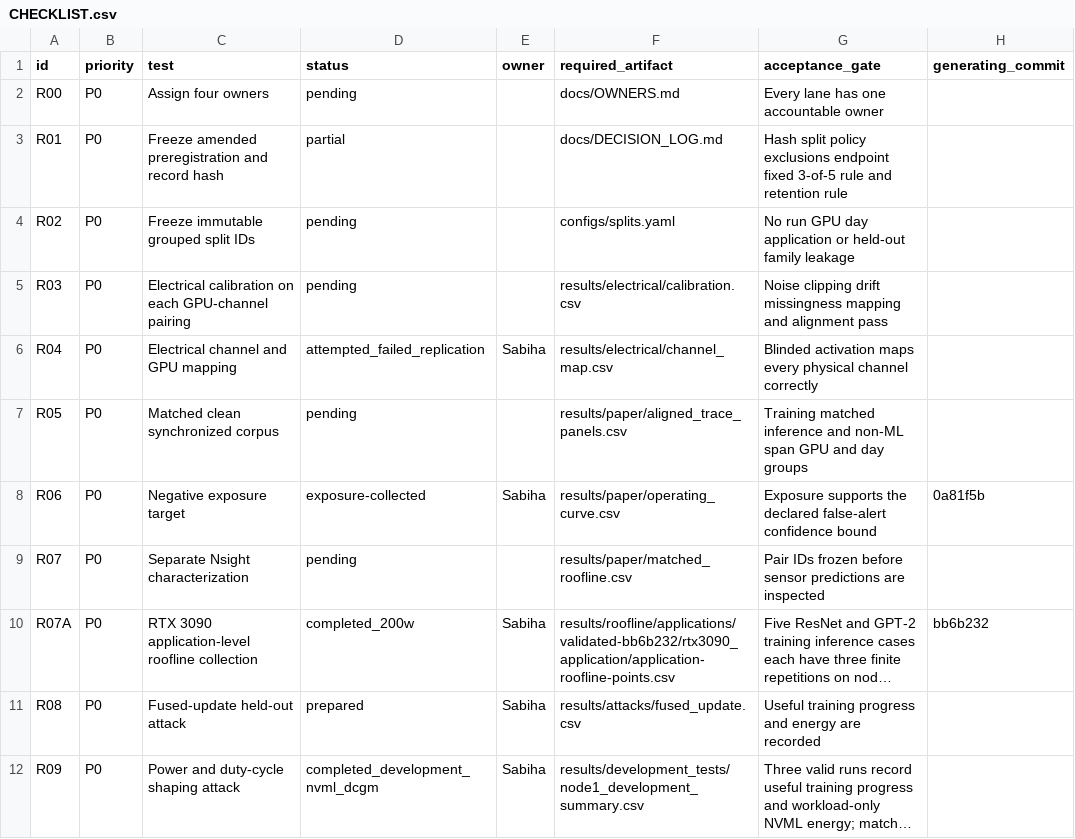
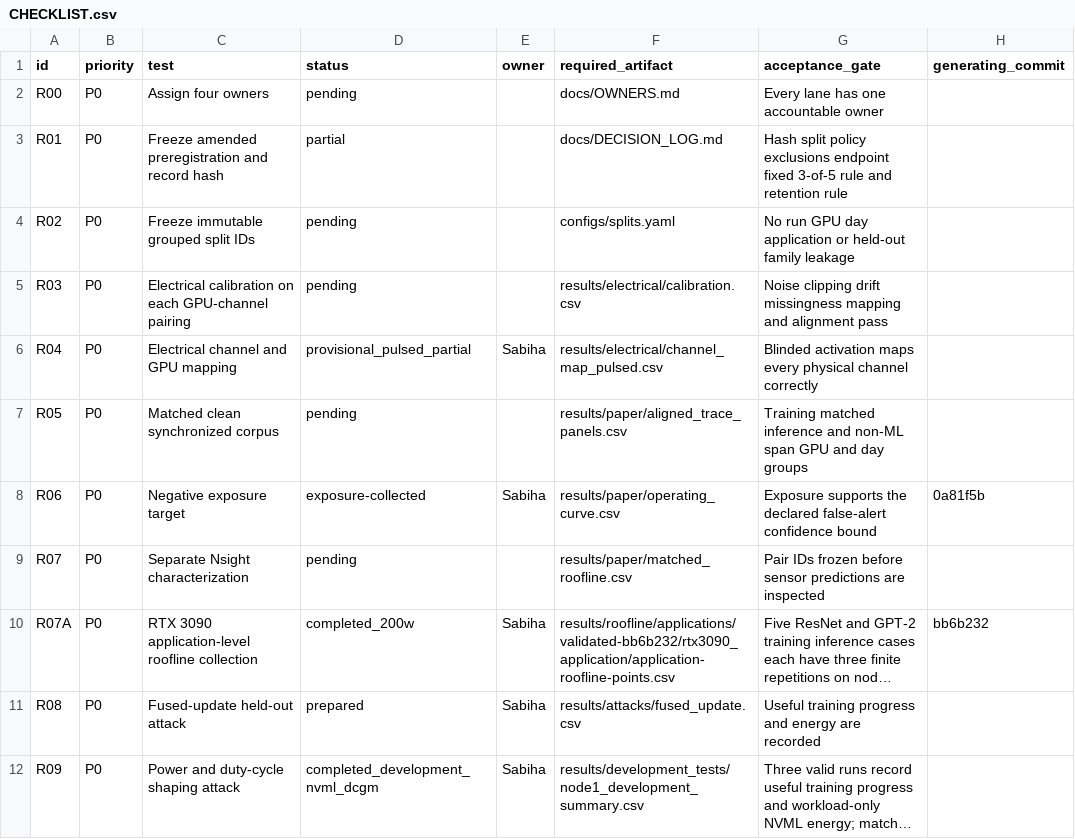
Before and after one commit to Tajdari-S/sensorguard, a CSV file: remaining_tests/CHECKLIST.csv, drawn as a sheet; only a part is shown; long unchanged cells end in ….

Commit message:
Record heavy-pulse scope mapping results

```diff
--- a/remaining_tests/CHECKLIST.csv
+++ b/remaining_tests/CHECKLIST.csv
@@ -5,3 +5,3 @@ R02,P0,Freeze immutable grouped split IDs,pending,,configs/splits.yaml,No run GP
 R03,P0,Electrical calibration on each GPU-channel pairing,pending,,results/electrical/calibration.csv,Noise clipping drift missingness mapping and alignment pass,
-R04,P0,Electrical channel and GPU mapping,attempted_failed_replication,Sabiha,results/electrical/channel_map.csv,Blinded activation maps every physical channel correctly,
+R04,P0,Electrical channel and GPU mapping,provisional_pulsed_partial,Sabiha,results/electrical/channel_map_pulsed.csv,Blinded activation maps every physical channel correctly,
 R05,P0,Matched clean synchronized corpus,pending,,results/paper/aligned_trace_panels.csv,Training matched inference and non-ML span GPU and day groups,
```
Also changed, not shown: 2 other files.
